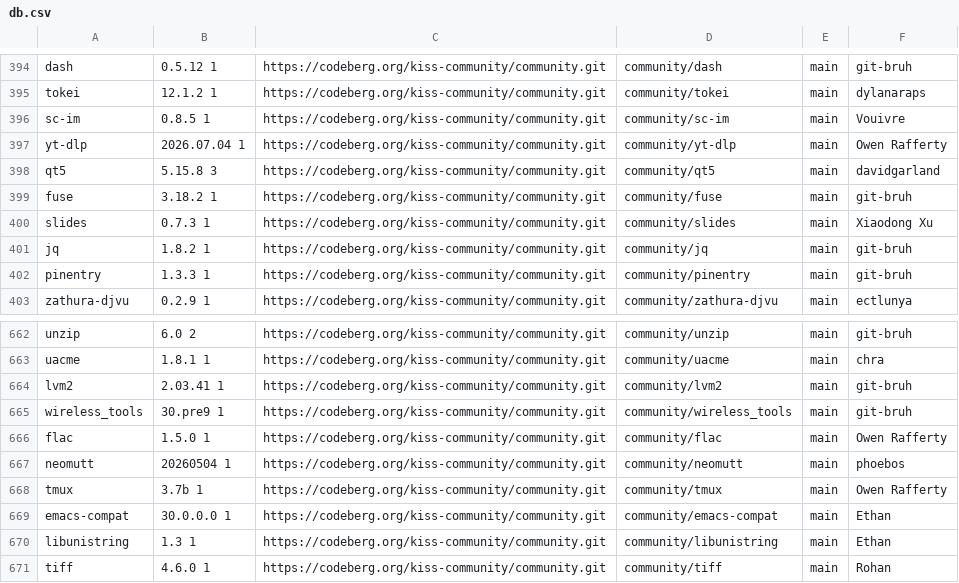
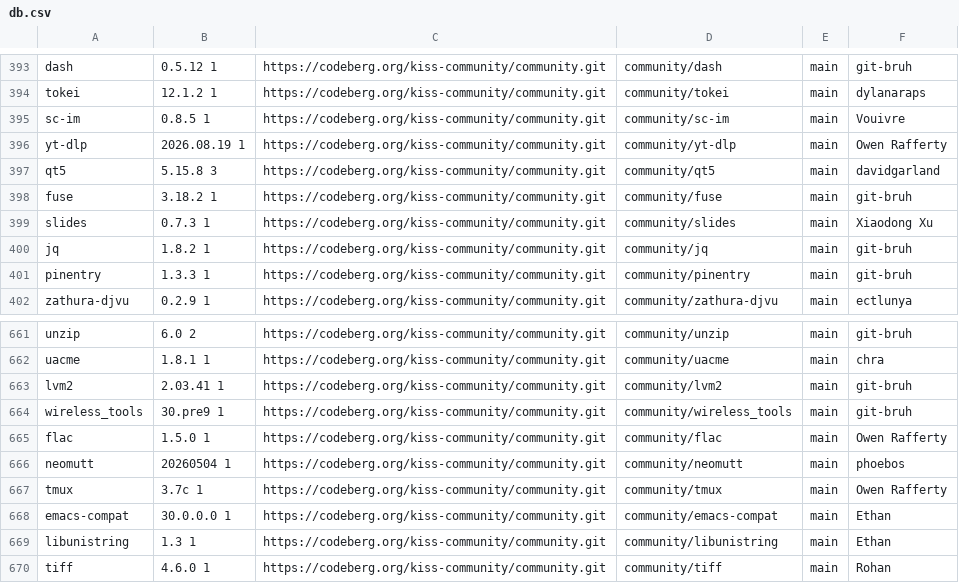
Before and after one commit to aabacchus/kiss-find, a CSV file: db.csv, drawn as a sheet; only a part is shown, gaps mark what is left out; the diff covers the shown part only.

```diff
--- a/db.csv
+++ b/db.csv
@@ -396,3 +395,3 @@ tokei,12.1.2 1,https://codeberg.org/kiss-community/community.git,community/tokei
 sc-im,0.8.5 1,https://codeberg.org/kiss-community/community.git,community/sc-im,main,"Vouivre"
-yt-dlp,2026.07.04 1,https://codeberg.org/kiss-community/community.git,community/yt-dlp,main,"Owen Rafferty"
+yt-dlp,2026.08.19 1,https://codeberg.org/kiss-community/community.git,community/yt-dlp,main,"Owen Rafferty"
 qt5,5.15.8 3,https://codeberg.org/kiss-community/community.git,community/qt5,main,"davidgarland"
@@ -667,3 +666,3 @@ flac,1.5.0 1,https://codeberg.org/kiss-community/community.git,community/flac,ma
 neomutt,20260504 1,https://codeberg.org/kiss-community/community.git,community/neomutt,main,"phoebos"
-tmux,3.7b 1,https://codeberg.org/kiss-community/community.git,community/tmux,main,"Owen Rafferty"
+tmux,3.7c 1,https://codeberg.org/kiss-community/community.git,community/tmux,main,"Owen Rafferty"
 emacs-compat,30.0.0.0 1,https://codeberg.org/kiss-community/community.git,community/emacs-compat,main,"Ethan"
```
Also changed, not shown: 1 added row, 1 removed row and 26 edited cells elsewhere in this file.
